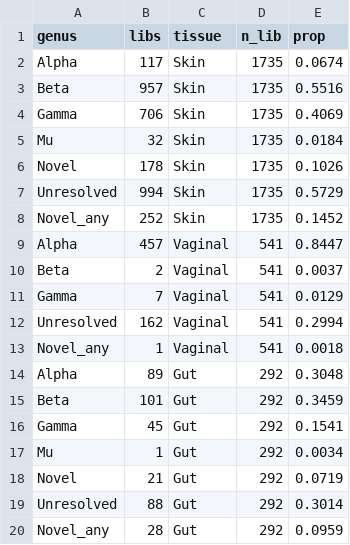
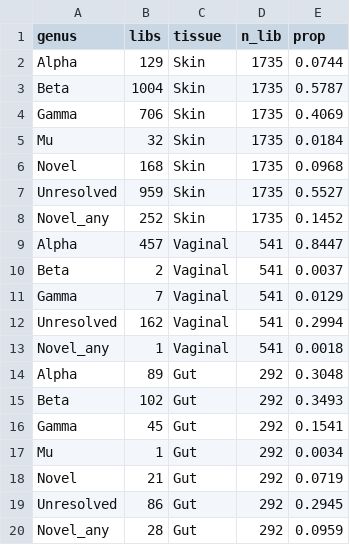
Before and after one commit to tpall/hpv-human-skin, a CSV file: dna_rna_triangulation/reservoir_by_tissue_genus.csv, drawn as a sheet.

```diff
--- a/dna_rna_triangulation/reservoir_by_tissue_genus.csv
+++ b/dna_rna_triangulation/reservoir_by_tissue_genus.csv
@@ -1,8 +1,8 @@
 genus,libs,tissue,n_lib,prop
-Alpha,117,Skin,1735,0.0674
-Beta,957,Skin,1735,0.5516
+Alpha,129,Skin,1735,0.0744
+Beta,1004,Skin,1735,0.5787
 Gamma,706,Skin,1735,0.4069
 Mu,32,Skin,1735,0.0184
-Novel,178,Skin,1735,0.1026
-Unresolved,994,Skin,1735,0.5729
+Novel,168,Skin,1735,0.0968
+Unresolved,959,Skin,1735,0.5527
 Novel_any,252,Skin,1735,0.1452
@@ -14,3 +14,3 @@ Novel_any,1,Vaginal,541,0.0018
 Alpha,89,Gut,292,0.3048
-Beta,101,Gut,292,0.3459
+Beta,102,Gut,292,0.3493
 Gamma,45,Gut,292,0.1541
@@ -18,3 +18,3 @@ Mu,1,Gut,292,0.0034
 Novel,21,Gut,292,0.0719
-Unresolved,88,Gut,292,0.3014
+Unresolved,86,Gut,292,0.2945
 Novel_any,28,Gut,292,0.0959
```
Also changed, not shown: dna_rna_triangulation/reservoir_by_tissue_top_types.csv, 5 other files.
